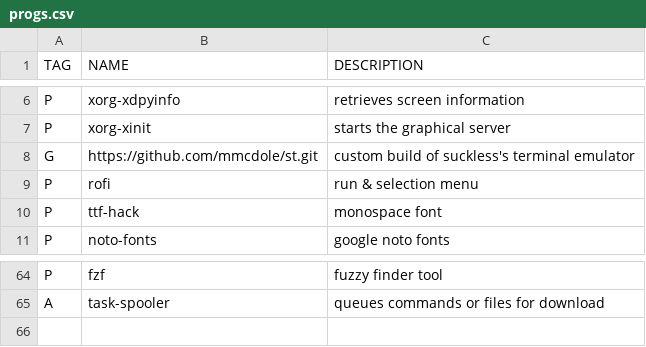
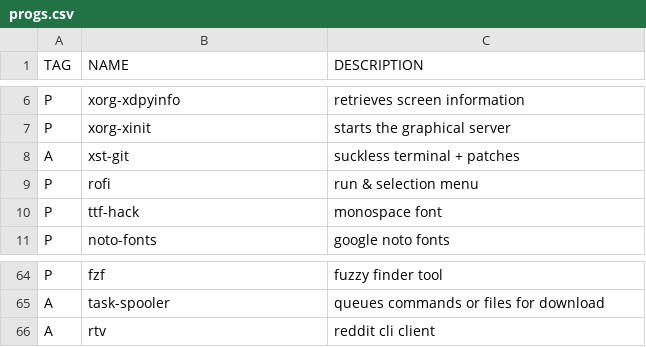
Before and after one commit to mmcdole/dots, a CSV file: progs.csv, drawn as a sheet; only a part is shown, gaps mark what is left out; removed rows and columns are numbered as before the commit, all else as after; the diff names each change by its address in the sheet, - before the commit and + after, or states it on an @@ line.

```diff
--- a/progs.csv
+++ b/progs.csv
-row 8: G | https://github.com/mmcdole/st.git | custom build of suckless's terminal emulator
+row 8: A | xst-git | suckless terminal + patches
+row 66: A | rtv | reddit cli client
```
Also changed, not shown: 6 other files.
